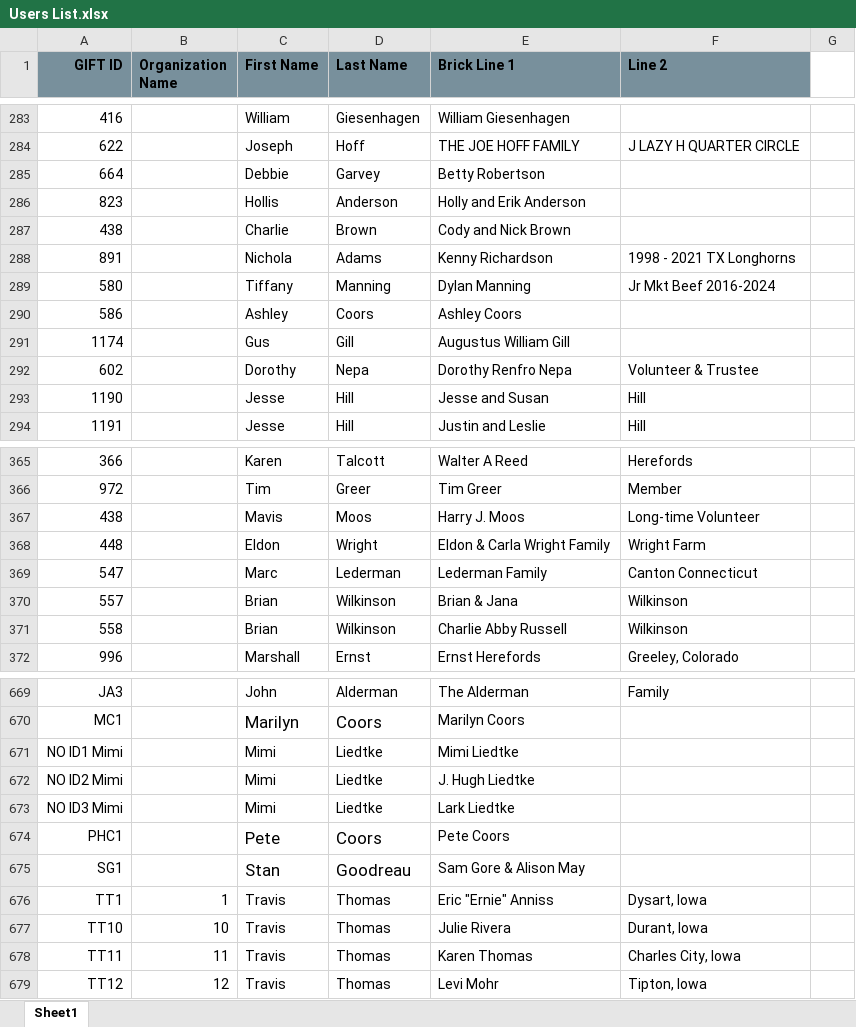
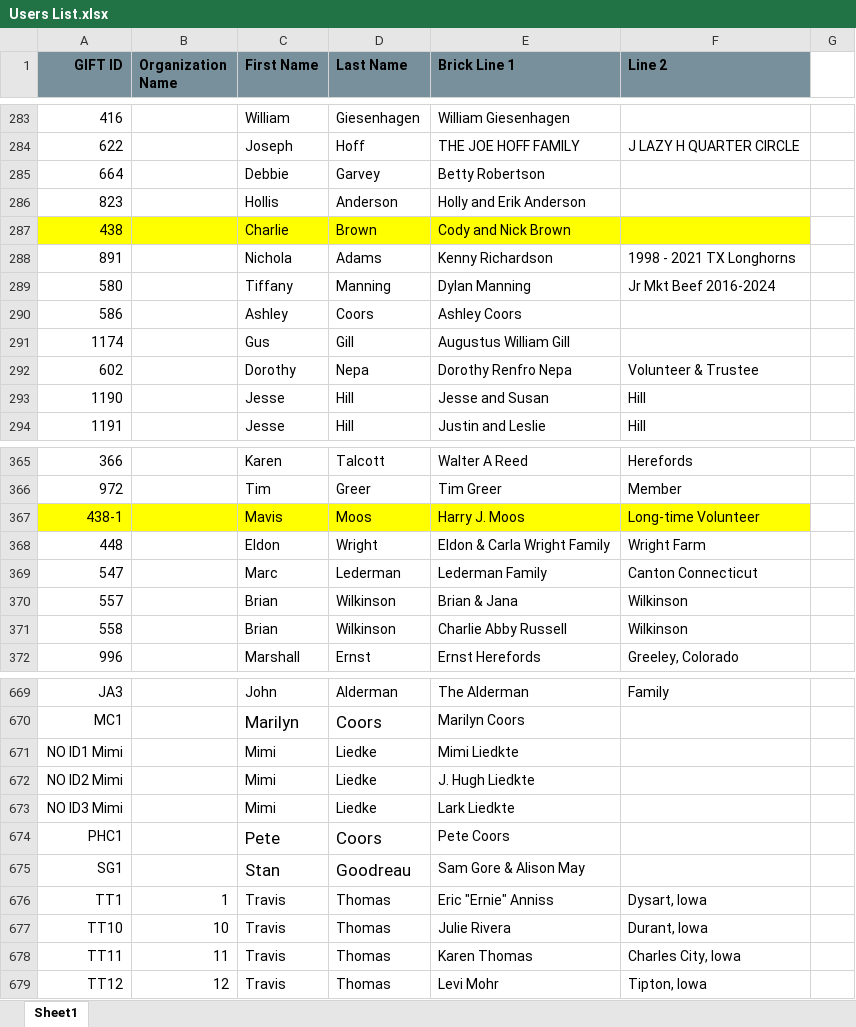
Before and after one commit to TOK-ziaul/national_western, an Excel workbook: public/Users List.xlsx, sheet Sheet1, drawn as a sheet; only a part is shown, gaps mark what is left out; values as stored, in another font and other column widths than the file's, no borders; the diff covers the shown part only; the diff names each change by its address in the sheet, - before the commit and + after, or states it on an @@ line.

```diff
--- a/public/Users List.xlsx (sheet Sheet1)
+++ b/public/Users List.xlsx (sheet Sheet1)
-A287:F287 fill: none
+A287:F287 fill: #FFFF00
-A367 (GIFT ID): 438
+A367 (GIFT ID): 438-1
-A367:F367 fill: none
+A367:F367 fill: #FFFF00
-D671:D673 (Last Name): Liedtke
+D671:D673 (Last Name): Liedke
-E671 (Brick Line 1): Mimi Liedtke
+E671 (Brick Line 1): Mimi Liedkte
-E672 (Brick Line 1): J. Hugh Liedtke
+E672 (Brick Line 1): J. Hugh Liedkte
-E673 (Brick Line 1): Lark Liedtke
+E673 (Brick Line 1): Lark Liedkte
```
Also changed, not shown: 22 added rows, 1 edited cell and cell formats elsewhere in this sheet, public/Brick Layout Excel.xlsx, 2 other files.
